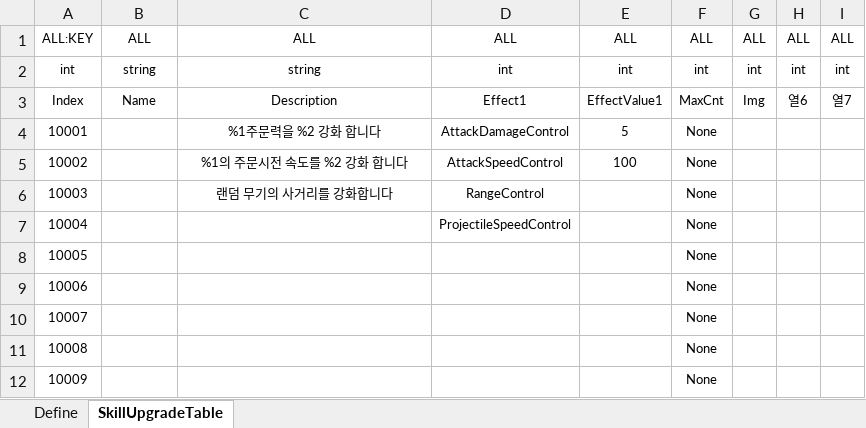
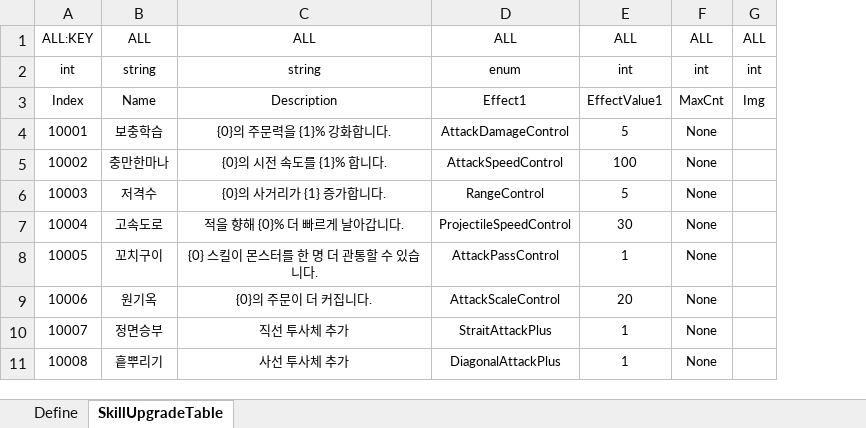
Before and after one commit to Reodit/Project_Advence, an Excel workbook: Assets/ExcelDatas/SkillUpgrade.xlsx, sheet SkillUpgradeTable, drawn as a sheet; values as stored, in another font and other column widths than the file's, no borders; table styles not drawn; removed rows and columns are numbered as before the commit, all else as after; the diff names each change by its address in the sheet, - before the commit and + after, or states it on an @@ line.

```diff
--- a/Assets/ExcelDatas/SkillUpgrade.xlsx (sheet SkillUpgradeTable)
+++ b/Assets/ExcelDatas/SkillUpgrade.xlsx (sheet SkillUpgradeTable)
-column H, rows 1-3: ALL | int | 열6
-column I, rows 1-3: ALL | int | 열7
-D2: int
+D2: enum
-B4: (empty)
+B4: 보충학습
-C4: %1주문력을 %2 강화 합니다
+C4: {0}의 주문력을 {1}% 강화합니다.
-B5: (empty)
+B5: 충만한마나
-C5: %1의 주문시전 속도를 %2 강화 합니다
+C5: {0}의 시전 속도를 {1}% 합니다.
-row 6: 10003 |  | 랜덤 무기의 사거리를 강화합니다 | RangeControl |  | None
-row 7: 10004 |  |  | ProjectileSpeedControl |  | None
-row 8: 10005 |  |  |  |  | None
-row 9: 10006 |  |  |  |  | None
-row 10: 10007 |  |  |  |  | None
-row 11: 10008 |  |  |  |  | None
-row 12: 10009 |  |  |  |  | None
+row 6: 10003 | 저격수 | {0}의 사거리가 {1} 증가합니다. | RangeControl | 5 | None
+row 7: 10004 | 고속도로 | 적을 향해 {0}% 더 빠르게 날아갑니다. | ProjectileSpeedControl | 30 | None
+row 8: 10005 | 꼬치구이 | {0} 스킬이 몬스터를 한 명 더 관통할 수 있습니다. | AttackPassControl | 1 | None
+row 9: 10006 | 원기옥 | {0}의 주문이 더 커집니다. | AttackScaleControl | 20 | None
+row 10: 10007 | 정면승부 | 직선 투사체 추가 | StraitAttackPlus | 1 | None
+row 11: 10008 | 흩뿌리기 | 사선 투사체 추가 | DiagonalAttackPlus | 1 | None
```
Also changed, not shown: sheet Define, 2 other files.
